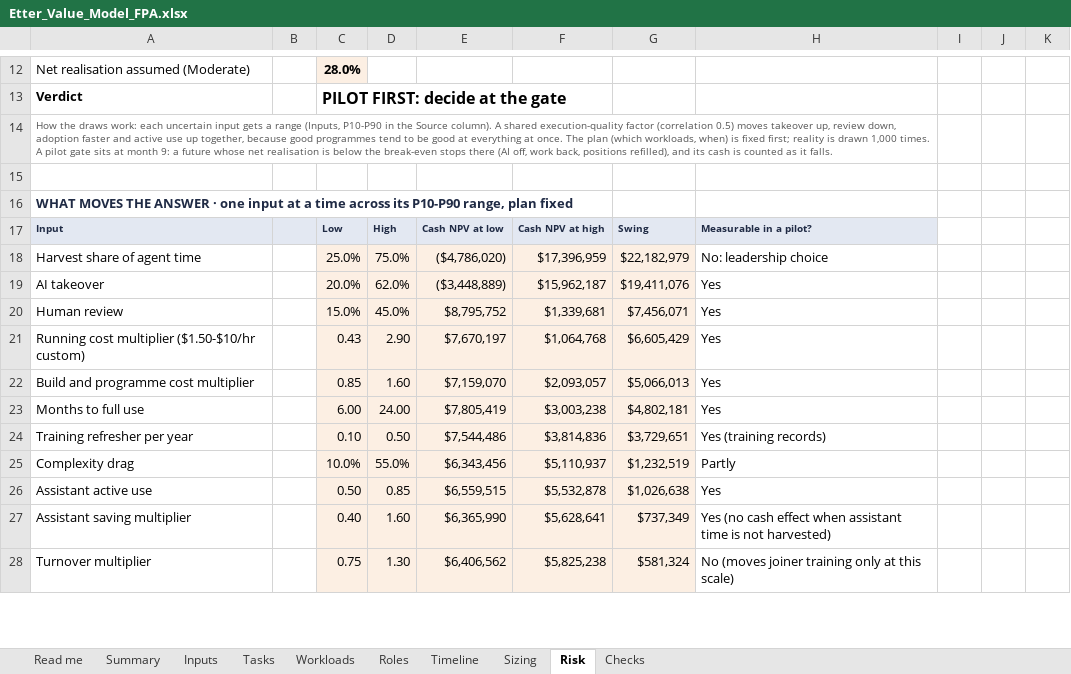
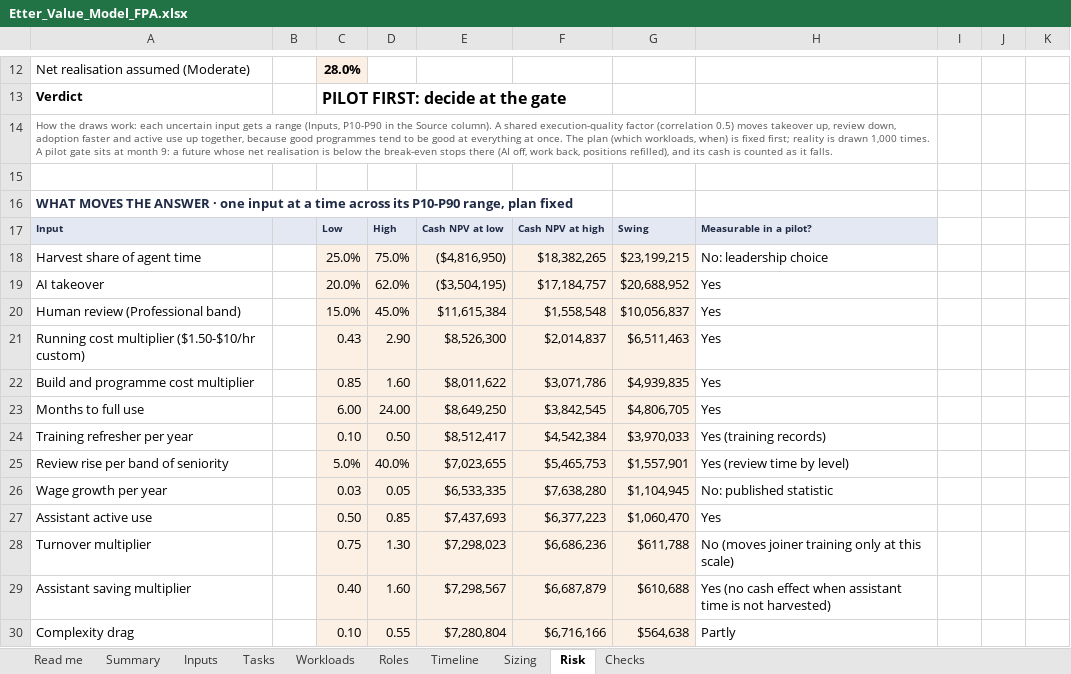
Before and after one commit to lavanyabansal2005-create/draup-final, an Excel workbook: docs/Etter_Value_Model_FPA.xlsx, sheet Risk, drawn as a sheet; only a part is shown, gaps mark what is left out; values as stored, in another font and other column widths than the file's, no borders; removed rows and columns are numbered as before the commit, all else as after; the diff covers the shown part only; the diff names each change by its address in the sheet, - before the commit and + after, or states it on an @@ line.

```diff
--- a/docs/Etter_Value_Model_FPA.xlsx (sheet Risk)
+++ b/docs/Etter_Value_Model_FPA.xlsx (sheet Risk)
-E18: ($4,786,020)
+E18: ($4,816,950)
-F18: $17,396,959
+F18: $18,382,265
-G18: $22,182,979
+G18: $23,199,215
-E19: ($3,448,889)
+E19: ($3,504,195)
-F19: $15,962,187
+F19: $17,184,757
-G19: $19,411,076
+G19: $20,688,952
-row 20: Human review |  | 15.0% | 45.0% | $8,795,752 | $1,339,681 | $7,456,071 | Yes
+row 20: Human review (Professional band) |  | 15.0% | 45.0% | $11,615,384 | $1,558,548 | $10,056,837 | Yes
-E21: $7,670,197
+E21: $8,526,300
-F21: $1,064,768
+F21: $2,014,837
-G21: $6,605,429
+G21: $6,511,463
-E22: $7,159,070
+E22: $8,011,622
-F22: $2,093,057
+F22: $3,071,786
-G22: $5,066,013
+G22: $4,939,835
-E23: $7,805,419
+E23: $8,649,250
-F23: $3,003,238
+F23: $3,842,545
-G23: $4,802,181
+G23: $4,806,705
-E24: $7,544,486
+E24: $8,512,417
-F24: $3,814,836
+F24: $4,542,384
-G24: $3,729,651
+G24: $3,970,033
-row 25: Complexity drag |  | 10.0% | 55.0% | $6,343,456 | $5,110,937 | $1,232,519 | Partly
+row 25: Review rise per band of seniority |  | 5.0% | 40.0% | $7,023,655 | $5,465,753 | $1,557,901 | Yes (review time by level)
+row 26: Wage growth per year |  | 0.03 | 0.05 | $6,533,335 | $7,638,280 | $1,104,945 | No: published statistic
-E27: $6,559,515
+E27: $7,437,693
-F27: $5,532,878
+F27: $6,377,223
-G27: $1,026,638
+G27: $1,060,470
-row 27: Assistant saving multiplier |  | 0.40 | 1.60 | $6,365,990 | $5,628,641 | $737,349 | Yes (no cash effect when assistant time is not harvested)
-E28: $6,406,562
+E28: $7,298,023
-F28: $5,825,238
+F28: $6,686,236
-G28: $581,324
+G28: $611,788
+row 29: Assistant saving multiplier |  | 0.40 | 1.60 | $7,298,567 | $6,687,879 | $610,688 | Yes (no cash effect when assistant time is not harvested)
+row 30: Complexity drag |  | 0.10 | 0.55 | $7,280,804 | $6,716,166 | $564,638 | Partly
```
Also changed, not shown: 3 added rows, 3 removed rows, 41 edited cells and cell formats elsewhere in this sheet, sheet Timeline, sheet Workloads, sheet Sizing, sheet Roles, sheet Tasks, sheet Summary, 3 more sheets, formulas that keep their value, 7 other files.
